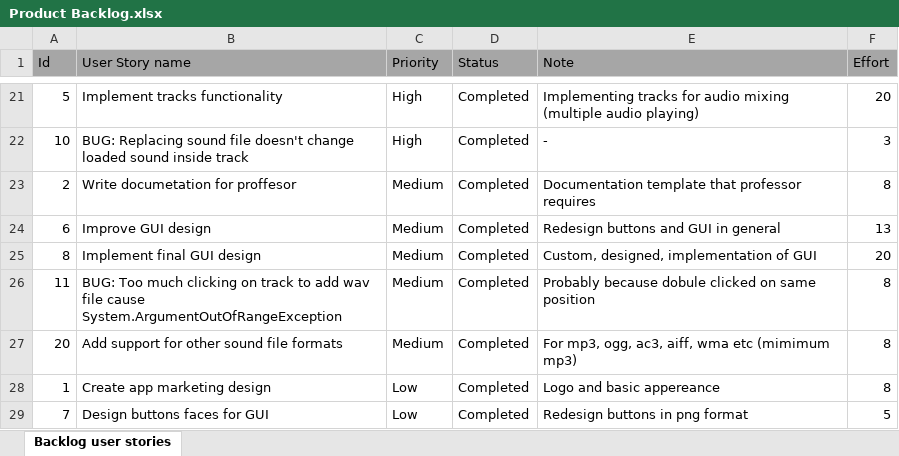
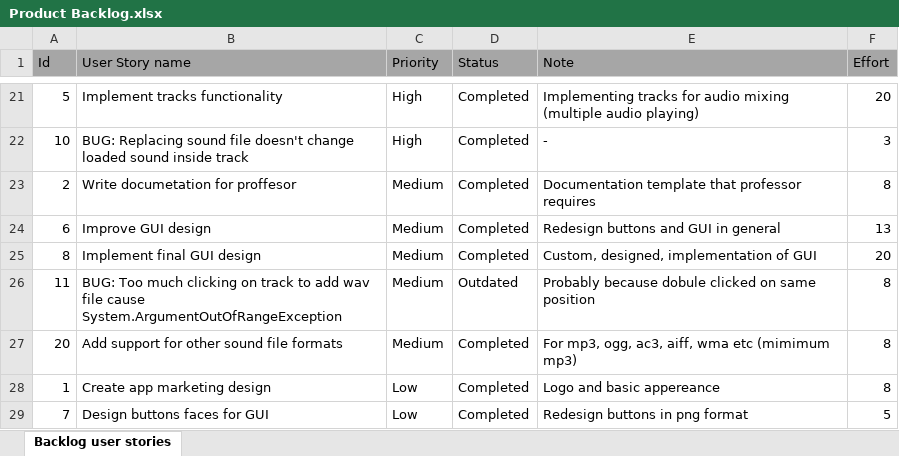
Before and after one commit to RazvojSoftvera2/MasterAudioTechnologyFunctions, an Excel workbook: Documentation and designs/Product Backlog.xlsx, sheet Backlog user stories, drawn as a sheet; only a part is shown, gaps mark what is left out; values as stored, in another font and other column widths than the file's, no borders; conditional formats not drawn; the diff names each change by its address in the sheet, - before the commit and + after, or states it on an @@ line.

Commit message:
Edited PB.

```diff
--- a/Documentation and designs/Product Backlog.xlsx (sheet Backlog user stories)
+++ b/Documentation and designs/Product Backlog.xlsx (sheet Backlog user stories)
-D26 (Status): Completed
+D26 (Status): Outdated
```
